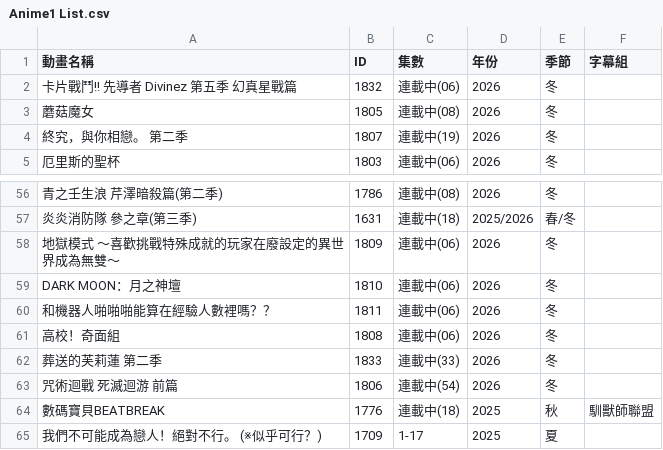
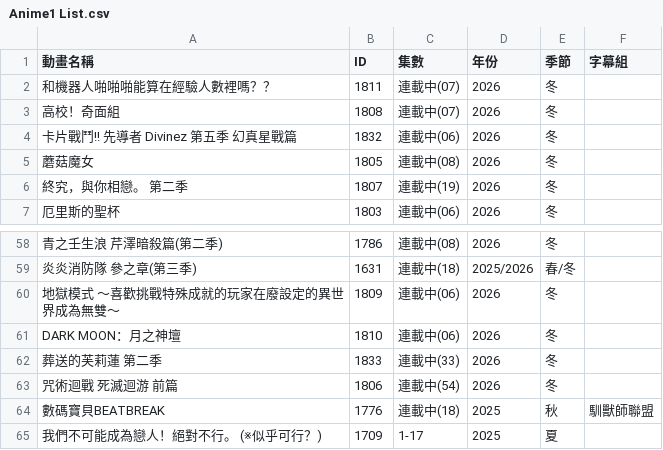
Before and after one commit to HeiTang/Anime1-Data, a CSV file: Anime1 List.csv, drawn as a sheet; only a part is shown, gaps mark what is left out; removed rows and columns are numbered as before the commit, all else as after; the diff names each change by its address in the sheet, - before the commit and + after, or states it on an @@ line.

Commit message:
Doc: Upgrade Anime1 List

```diff
--- a/Anime1 List.csv
+++ b/Anime1 List.csv
+row 2: 和機器人啪啪啪能算在經驗人數裡嗎？？ | 1811 | 連載中(07) | 2026 | 冬
+row 3: 高校！奇面組 | 1808 | 連載中(07) | 2026 | 冬
-row 60: 和機器人啪啪啪能算在經驗人數裡嗎？？ | 1811 | 連載中(06) | 2026 | 冬
-row 61: 高校！奇面組 | 1808 | 連載中(06) | 2026 | 冬
```
Also changed, not shown: 1 other file.
